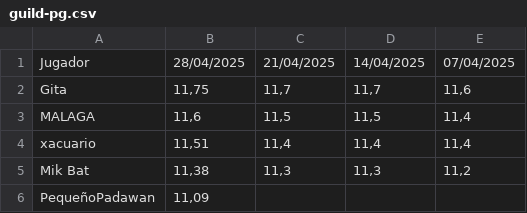
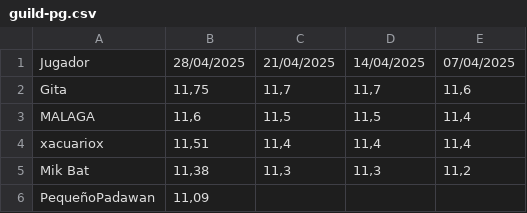
Before and after one commit to maathjtmfaselli/maathjtmfaselli.github.io, a CSV file: csv/guild-pg.csv, drawn as a sheet; only a part is shown.

Commit message:
data update

```diff
--- a/csv/guild-pg.csv
+++ b/csv/guild-pg.csv
@@ -3,3 +3,3 @@ Gita	11,75	11,7	11,7	11,6
 MALAGA	11,6	11,5	11,5	11,4
-xacuario	11,51	11,4	11,4	11,4
+xacuariox	11,51	11,4	11,4	11,4
 Mik Bat	11,38	11,3	11,3	11,2
```
Also changed, not shown: csv/guild-raid-tokens.csv, csv/guild-rote.csv.
